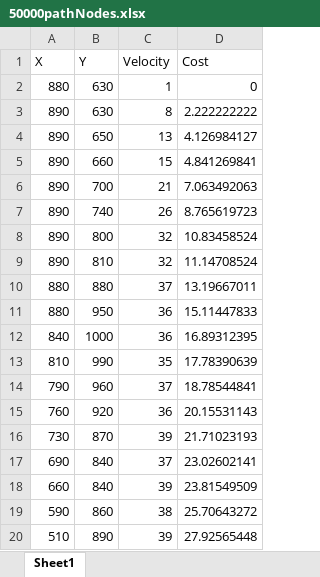
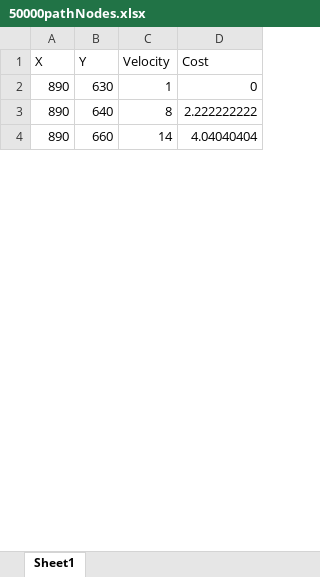
Before and after one commit to Eddaga/RRTstar, an Excel workbook: foundPath/50000pathNodes.xlsx, sheet Sheet1, drawn as a sheet; only a part is shown; values as stored, in another font and other column widths than the file's, no borders; removed rows and columns are numbered as before the commit, all else as after; the diff covers the shown part only; the diff names each change by its address in the sheet, - before the commit and + after, or states it on an @@ line.

```diff
--- a/foundPath/50000pathNodes.xlsx (sheet Sheet1)
+++ b/foundPath/50000pathNodes.xlsx (sheet Sheet1)
-A2 (X): 880
+A2 (X): 890
-B3 (Y): 630
+B3 (Y): 640
-row 4: 890 | 650 | 13 | 4.126984127
-C4 (Velocity): 15
+C4 (Velocity): 14
-D4 (Cost): 4.841269841
+D4 (Cost): 4.04040404
-row 6: 890 | 700 | 21 | 7.063492063
-row 7: 890 | 740 | 26 | 8.765619723
-row 8: 890 | 800 | 32 | 10.83458524
-row 9: 890 | 810 | 32 | 11.14708524
-row 10: 880 | 880 | 37 | 13.19667011
-row 11: 880 | 950 | 36 | 15.11447833
-row 12: 840 | 1000 | 36 | 16.89312395
-row 13: 810 | 990 | 35 | 17.78390639
-row 14: 790 | 960 | 37 | 18.78544841
-row 15: 760 | 920 | 36 | 20.15531143
-row 16: 730 | 870 | 39 | 21.71023193
-row 17: 690 | 840 | 37 | 23.02602141
-row 18: 660 | 840 | 39 | 23.81549509
-row 19: 590 | 860 | 38 | 25.70643272
-row 20: 510 | 890 | 39 | 27.92565448
```
Also changed, not shown: 59 added rows, 34 removed rows and 4 edited cells elsewhere in this sheet, foundPath/10000pathNodes.xlsx, foundPathNominal/10000pathNodes.xlsx, 23 other files.
